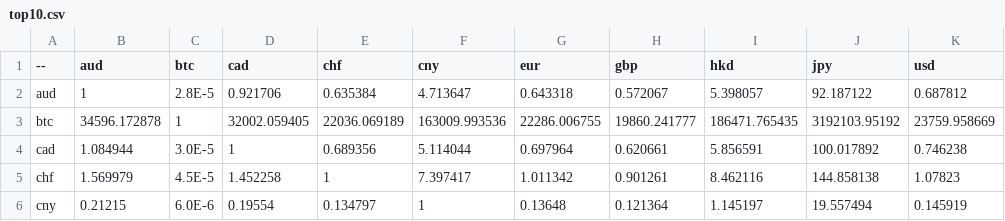
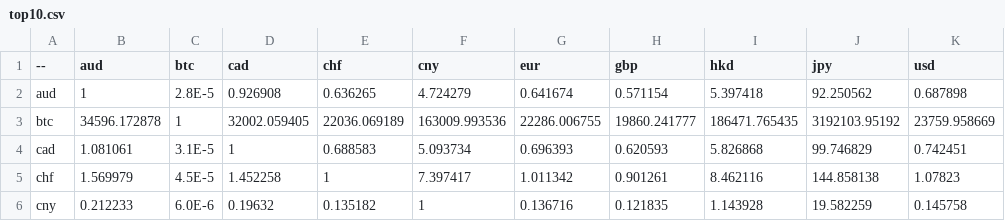
Before and after one commit to sparksets/exchange-rates, a CSV file: top10.csv, drawn as a sheet; only a part is shown; the diff covers the shown part only.

```diff
--- a/top10.csv
+++ b/top10.csv
@@ -1,6 +1,6 @@
 --,aud,btc,cad,chf,cny,eur,gbp,hkd,jpy,usd
-aud,1,2.8E-5,0.921706,0.635384,4.713647,0.643318,0.572067,5.398057,92.187122,0.687812
+aud,1,2.8E-5,0.926908,0.636265,4.724279,0.641674,0.571154,5.397418,92.250562,0.687898
 btc,34596.172878,1,32002.059405,22036.069189,163009.993536,22286.006755,19860.241777,186471.765435,3192103.95192,23759.958669
-cad,1.084944,3.0E-5,1,0.689356,5.114044,0.697964,0.620661,5.856591,100.017892,0.746238
+cad,1.081061,3.1E-5,1,0.688583,5.093734,0.696393,0.620593,5.826868,99.746829,0.742451
 chf,1.569979,4.5E-5,1.452258,1,7.397417,1.011342,0.901261,8.462116,144.858138,1.07823
-cny,0.21215,6.0E-6,0.19554,0.134797,1,0.13648,0.121364,1.145197,19.557494,0.145919
+cny,0.212233,6.0E-6,0.19632,0.135182,1,0.136716,0.121835,1.143928,19.582259,0.145758
```
Also changed, not shown: 35 edited cells elsewhere in this file, latest.csv, top20.csv, 3 other files.
